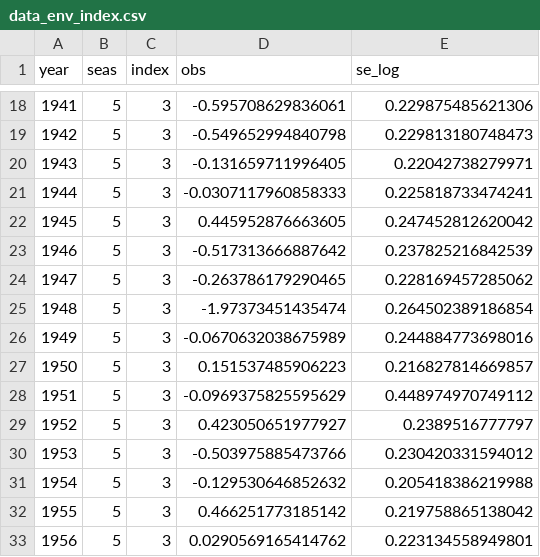
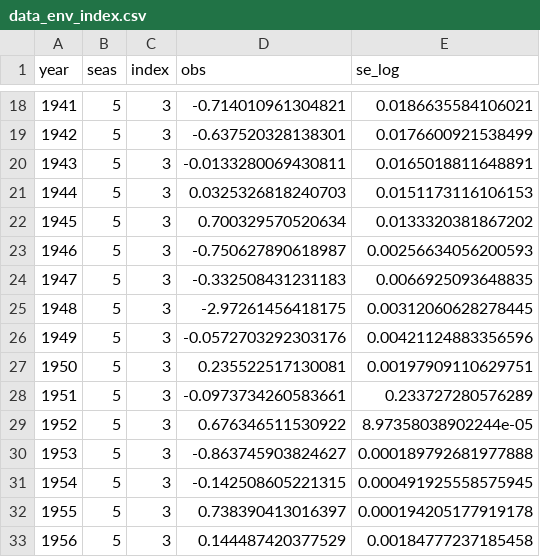
Before and after one commit to pfmc-assessments/sablefish, a CSV file: data-processed/data_env_index.csv, drawn as a sheet; only a part is shown, gaps mark what is left out; the diff covers the shown part only.

```diff
--- a/data-processed/data_env_index.csv
+++ b/data-processed/data_env_index.csv
@@ -18,16 +18,16 @@
-1941,5,3,-0.595708629836061,0.229875485621306
-1942,5,3,-0.549652994840798,0.229813180748473
-1943,5,3,-0.131659711996405,0.22042738279971
-1944,5,3,-0.0307117960858333,0.225818733474241
-1945,5,3,0.445952876663605,0.247452812620042
-1946,5,3,-0.517313666887642,0.237825216842539
-1947,5,3,-0.263786179290465,0.228169457285062
-1948,5,3,-1.97373451435474,0.264502389186854
-1949,5,3,-0.0670632038675989,0.244884773698016
-1950,5,3,0.151537485906223,0.216827814669857
-1951,5,3,-0.0969375825595629,0.448974970749112
-1952,5,3,0.423050651977927,0.2389516777797
-1953,5,3,-0.503975885473766,0.230420331594012
-1954,5,3,-0.129530646852632,0.205418386219988
-1955,5,3,0.466251773185142,0.219758865138042
-1956,5,3,0.0290569165414762,0.223134558949801
+1941,5,3,-0.714010961304821,0.0186635584106021
+1942,5,3,-0.637520328138301,0.0176600921538499
+1943,5,3,-0.0133280069430811,0.0165018811648891
+1944,5,3,0.0325326818240703,0.0151173116106153
+1945,5,3,0.700329570520634,0.0133320381867202
+1946,5,3,-0.750627890618987,0.00256634056200593
+1947,5,3,-0.332508431231183,0.0066925093648835
+1948,5,3,-2.97261456418175,0.00312060628278445
+1949,5,3,-0.0572703292303176,0.00421124883356596
+1950,5,3,0.235522517130081,0.00197909110629751
+1951,5,3,-0.0973734260583661,0.233727280576289
+1952,5,3,0.676346511530922,8.97358038902244e-05
+1953,5,3,-0.863745903824627,0.000189792681977888
+1954,5,3,-0.142508605221315,0.000491925558575945
+1955,5,3,0.738390413016397,0.000194205177919178
+1956,5,3,0.144487420377529,0.00184777237185458
```
Also changed, not shown: 164 edited cells elsewhere in this file, 7 other files.
